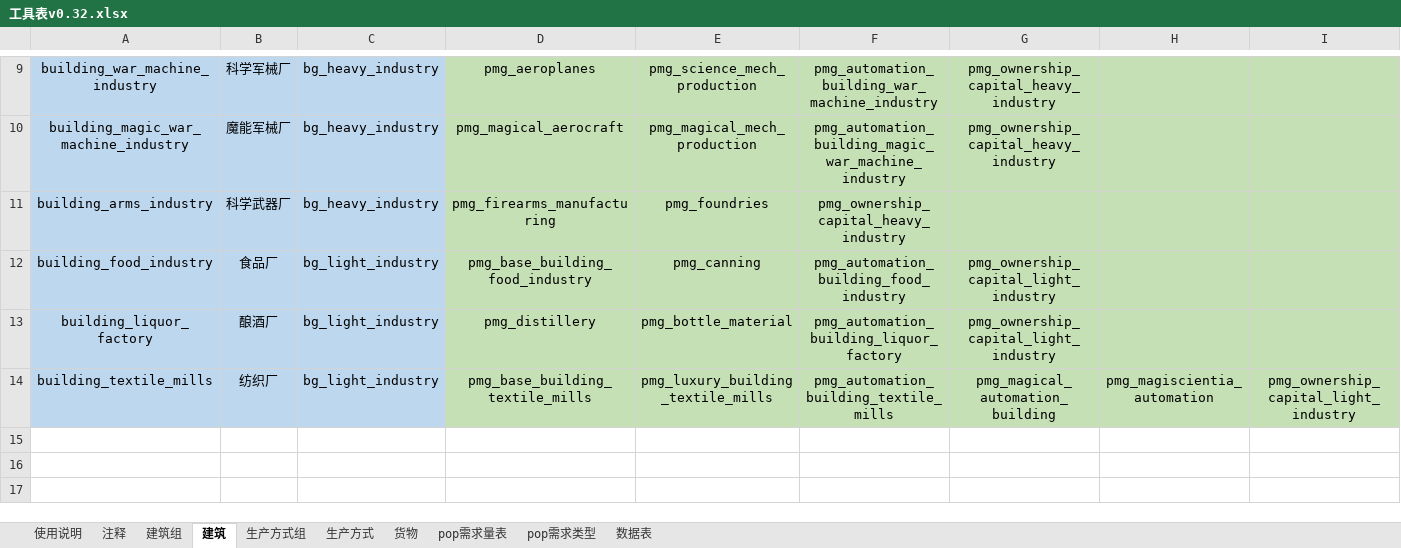
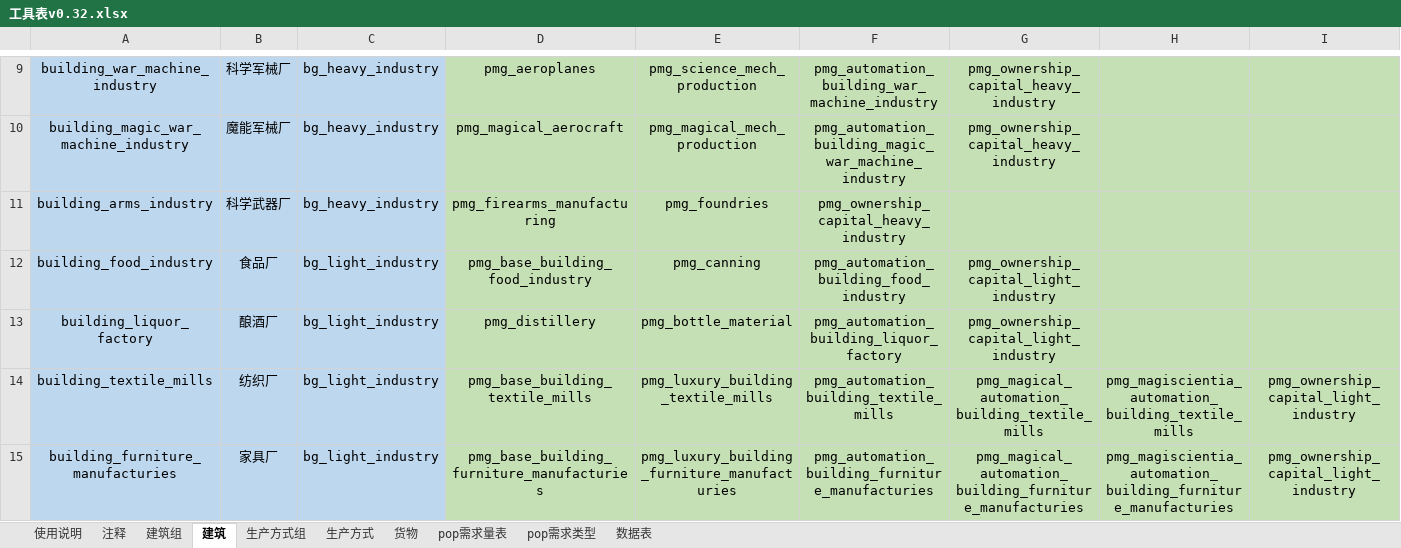
Before and after one commit to YFFtYHwsdj/Aurora-of-Magiscientia, an Excel workbook: 数值设定/工具表v0.32.xlsx, sheet 建筑, drawn as a sheet; only a part is shown, gaps mark what is left out; values as stored, in another font and other column widths than the file's, no borders; rows hold the shown columns only; the diff names each change by its address in the sheet, - before the commit and + after, or states it on an @@ line.

```diff
--- a/数值设定/工具表v0.32.xlsx (sheet 建筑)
+++ b/数值设定/工具表v0.32.xlsx (sheet 建筑)
-G14: pmg_magical_automation_building
+G14: pmg_magical_automation_building_textile_mills
-H14: pmg_magiscientia_automation
+H14: pmg_magiscientia_automation_building_textile_mills
+row 15: building_furniture_manufacturies | 家具厂 | bg_light_industry | pmg_base_building_furniture_manufacturies | pmg_luxury_building_furniture_manufacturies | pmg_automation_building_furniture_manufacturies | pmg_magical_automation_building_furniture_manufacturies | pmg_magiscientia_automation_building_furniture_manufacturies | pmg_ownership_capital_light_industry
```
Also changed, not shown: sheet 生产方式, sheet 生产方式组, 数值设定/生产方式效率显示表.xlsx.
